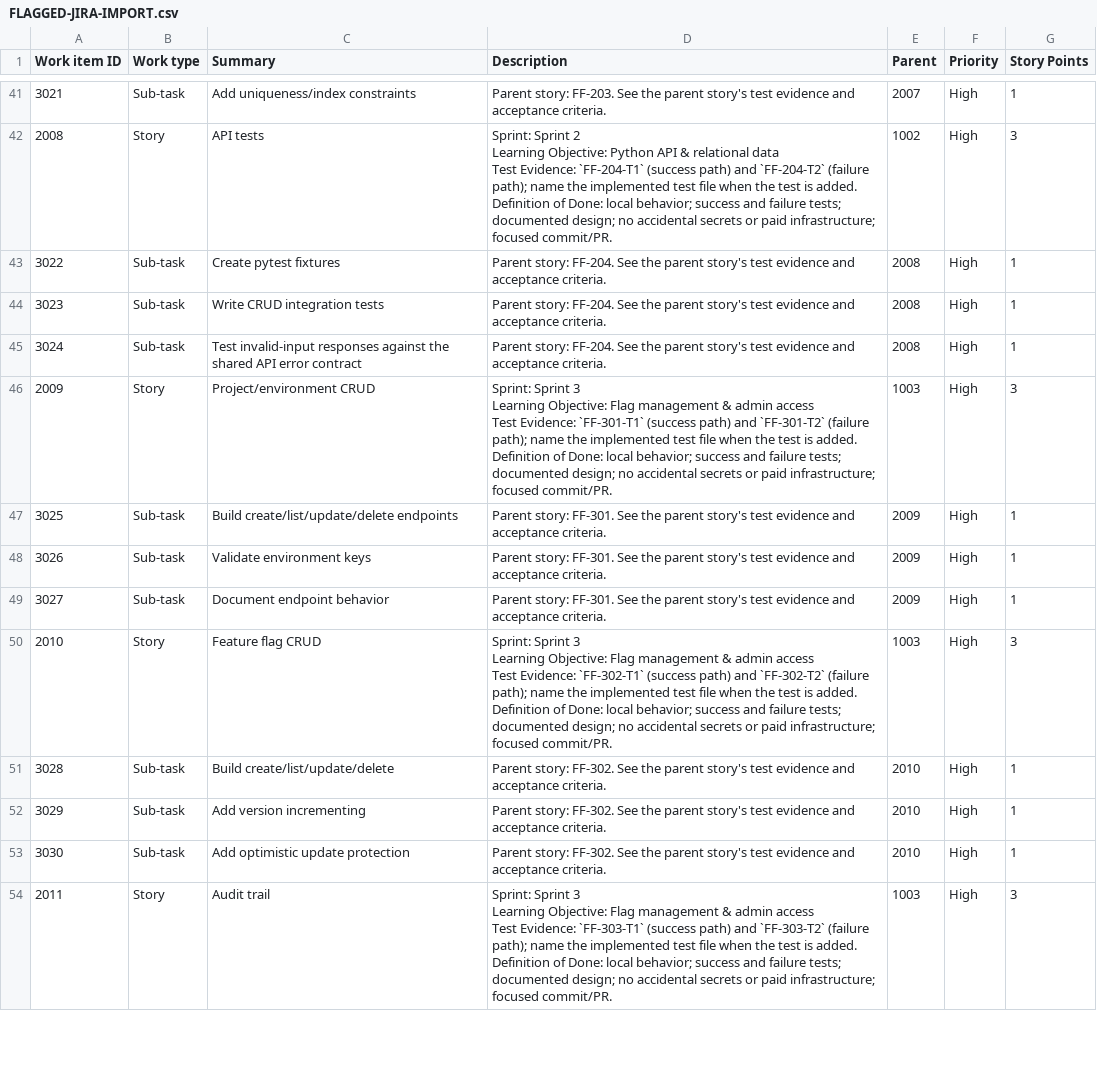
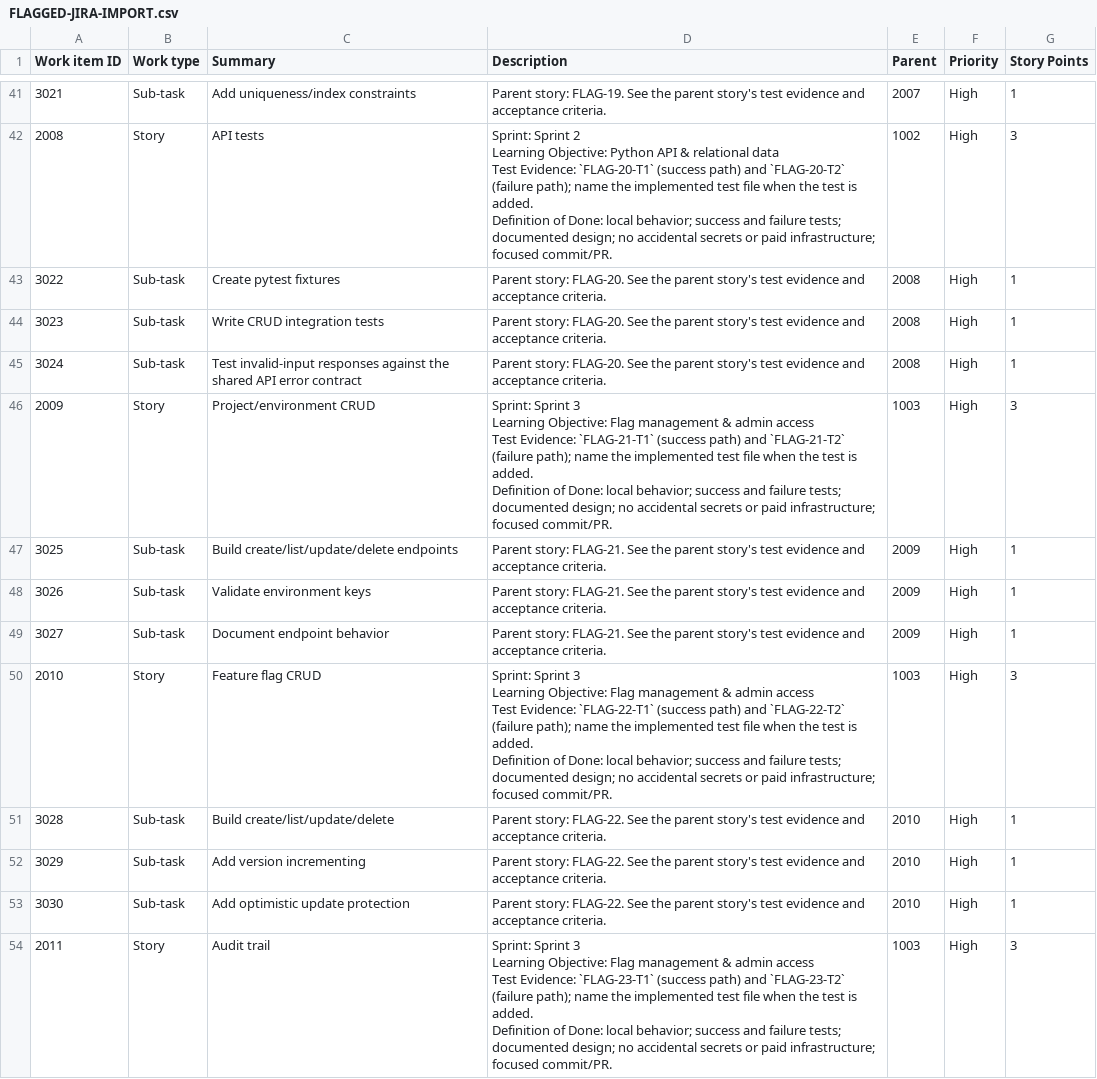
Before and after one commit to chocuuuu/flagged, a CSV file: jira/FLAGGED-JIRA-IMPORT.csv, drawn as a sheet; only a part is shown, gaps mark what is left out; the diff covers the shown part only; the diff names each change by its address in the sheet, - before the commit and + after, or states it on an @@ line.

```diff
--- a/jira/FLAGGED-JIRA-IMPORT.csv
+++ b/jira/FLAGGED-JIRA-IMPORT.csv
-D41 (Description): Parent story: FF-203. See the…
+D41 (Description): Parent story: FLAG-19. See the…
-D42 (Description): …Test Evidence: `FF-204-T1` (success path) and `FF-204-T2` (failure path);…
+D42 (Description): …Test Evidence: `FLAG-20-T1` (success path) and `FLAG-20-T2` (failure path);…
-D43:D45 (Description): Parent story: FF-204. See the…
+D43:D45 (Description): Parent story: FLAG-20. See the…
-D46 (Description): …Test Evidence: `FF-301-T1` (success path) and `FF-301-T2` (failure path);…
+D46 (Description): …Test Evidence: `FLAG-21-T1` (success path) and `FLAG-21-T2` (failure path);…
-D47:D49 (Description): Parent story: FF-301. See the…
+D47:D49 (Description): Parent story: FLAG-21. See the…
-D50 (Description): …Test Evidence: `FF-302-T1` (success path) and `FF-302-T2` (failure path);…
+D50 (Description): …Test Evidence: `FLAG-22-T1` (success path) and `FLAG-22-T2` (failure path);…
-D51:D53 (Description): Parent story: FF-302. See the…
+D51:D53 (Description): Parent story: FLAG-22. See the…
-D54 (Description): …Test Evidence: `FF-303-T1` (success path) and `FF-303-T2` (failure path);…
+D54 (Description): …Test Evidence: `FLAG-23-T1` (success path) and `FLAG-23-T2` (failure path);…
```
Also changed, not shown: 183 edited cells elsewhere in this file, jira/IMPORT-ID-MAP.csv, 9 other files.
